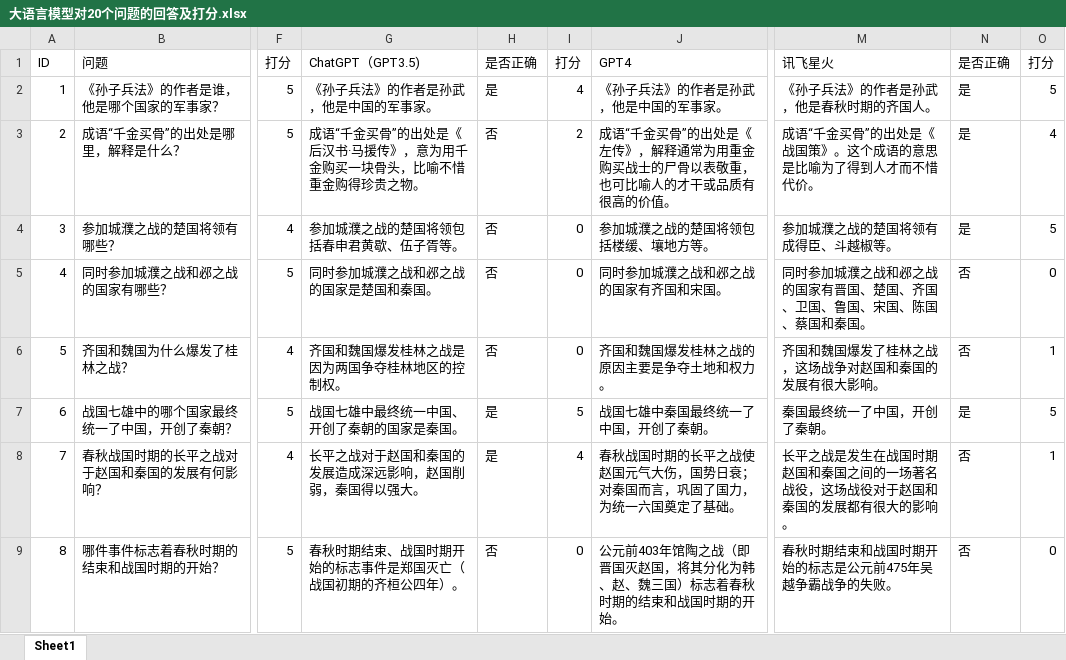
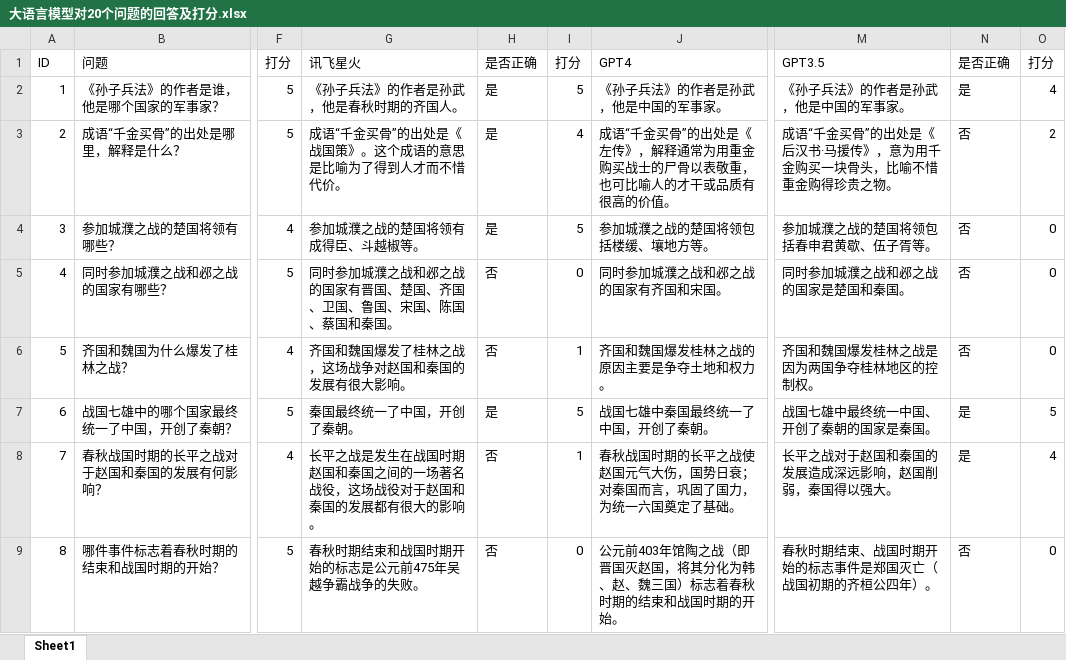
Before and after one commit to microsoft/SmartKG, an Excel workbook: Resources/Data/Excel/input/SprintAutumn/大语言模型对20个问题的回答及打分.xlsx, sheet Sheet1, drawn as a sheet; only a part is shown, gaps mark what is left out; values as stored, in another font and other column widths than the file's, no cell formats; the diff covers the shown part only; the diff names each change by its address in the sheet, - before the commit and + after, or states it on an @@ line.

Commit message:
update file

```diff
--- a/Resources/Data/Excel/input/SprintAutumn/大语言模型对20个问题的回答及打分.xlsx (sheet Sheet1)
+++ b/Resources/Data/Excel/input/SprintAutumn/大语言模型对20个问题的回答及打分.xlsx (sheet Sheet1)
-G1: ChatGPT（GPT3.5)
+G1: 讯飞星火
-M1: 讯飞星火
+M1: GPT3.5
-G2: 《孙子兵法》的作者是孙武，他是中国的军事家。
+G2: 《孙子兵法》的作者是孙武，他是春秋时期的齐国人。
-I2: 4
+I2: 5
-M2: 《孙子兵法》的作者是孙武，他是春秋时期的齐国人。
+M2: 《孙子兵法》的作者是孙武，他是中国的军事家。
-O2: 5
+O2: 4
-G3: 成语“千金买骨”的出处是《后汉书·马援传》，意为用千金购买一块骨头，比喻不惜重金购得珍贵之物。
+G3: 成语“千金买骨”的出处是《战国策》。这个成语的意思是比喻为了得到人才而不惜代价。
-H3:H4: 否
+H3:H4: 是
-I3: 2
+I3: 4
-M3: 成语“千金买骨”的出处是《战国策》。这个成语的意思是比喻为了得到人才而不惜代价。
+M3: 成语“千金买骨”的出处是《后汉书·马援传》，意为用千金购买一块骨头，比喻不惜重金购得珍贵之物。
-N3:N4: 是
+N3:N4: 否
-O3: 4
+O3: 2
-G4: 参加城濮之战的楚国将领包括春申君黄歇、伍子胥等。
+G4: 参加城濮之战的楚国将领有成得臣、斗越椒等。
-I4: 0
+I4: 5
-M4: 参加城濮之战的楚国将领有成得臣、斗越椒等。
+M4: 参加城濮之战的楚国将领包括春申君黄歇、伍子胥等。
-O4: 5
+O4: 0
-G5: 同时参加城濮之战和邲之战的国家是楚国和秦国。
+G5: 同时参加城濮之战和邲之战的国家有晋国、楚国、齐国、卫国、鲁国、宋国、陈国、蔡国和秦国。
-M5: 同时参加城濮之战和邲之战的国家有晋国、楚国、齐国、卫国、鲁国、宋国、陈国、蔡国和秦国。
+M5: 同时参加城濮之战和邲之战的国家是楚国和秦国。
-G6: 齐国和魏国爆发桂林之战是因为两国争夺桂林地区的控制权。
+G6: 齐国和魏国爆发了桂林之战，这场战争对赵国和秦国的发展有很大影响。
-I6: 0
+I6: 1
-M6: 齐国和魏国爆发了桂林之战，这场战争对赵国和秦国的发展有很大影响。
+M6: 齐国和魏国爆发桂林之战是因为两国争夺桂林地区的控制权。
-O6: 1
+O6: 0
-G7: 战国七雄中最终统一中国、开创了秦朝的国家是秦国。
+G7: 秦国最终统一了中国，开创了秦朝。
-M7: 秦国最终统一了中国，开创了秦朝。
+M7: 战国七雄中最终统一中国、开创了秦朝的国家是秦国。
-G8: 长平之战对于赵国和秦国的发展造成深远影响，赵国削弱，秦国得以强大。
+G8: 长平之战是发生在战国时期赵国和秦国之间的一场著名战役，这场战役对于赵国和秦国的发展都有很大的影响。
-H8: 是
+H8: 否
-I8: 4
+I8: 1
-M8: 长平之战是发生在战国时期赵国和秦国之间的一场著名战役，这场战役对于赵国和秦国的发展都有很大的影响。
+M8: 长平之战对于赵国和秦国的发展造成深远影响，赵国削弱，秦国得以强大。
-N8: 否
+N8: 是
-O8: 1
+O8: 4
-G9: 春秋时期结束、战国时期开始的标志事件是郑国灭亡（战国初期的齐桓公四年）。
+G9: 春秋时期结束和战国时期开始的标志是公元前475年吴越争霸战争的失败。
-M9: 春秋时期结束和战国时期开始的标志是公元前475年吴越争霸战争的失败。
+M9: 春秋时期结束、战国时期开始的标志事件是郑国灭亡（战国初期的齐桓公四年）。
```
Also changed, not shown: 46 edited cells elsewhere in this sheet, cell formats.
